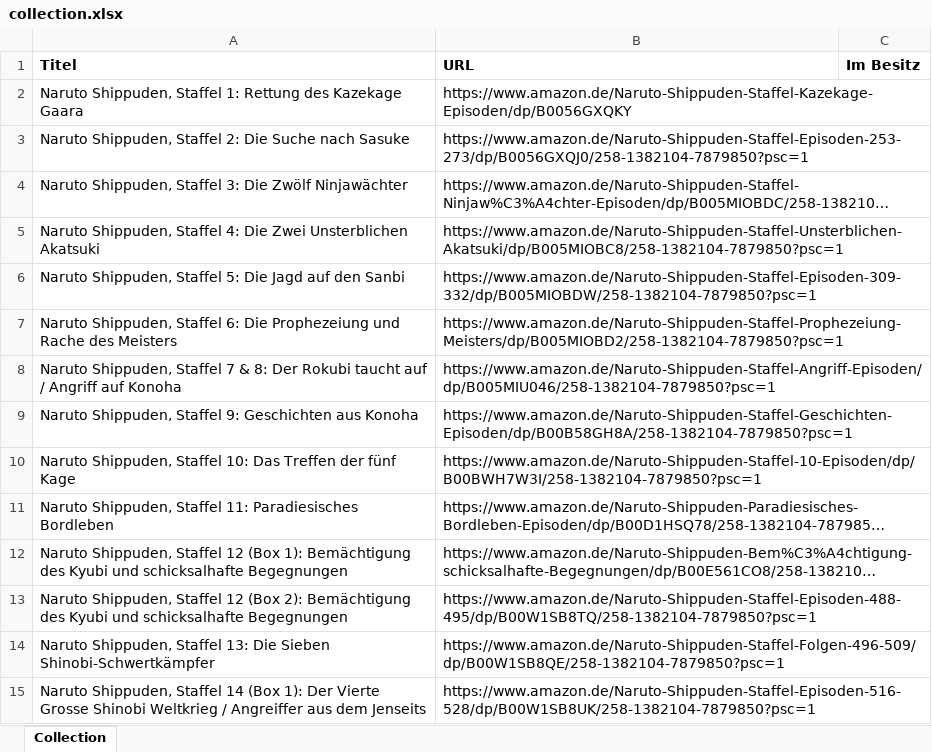
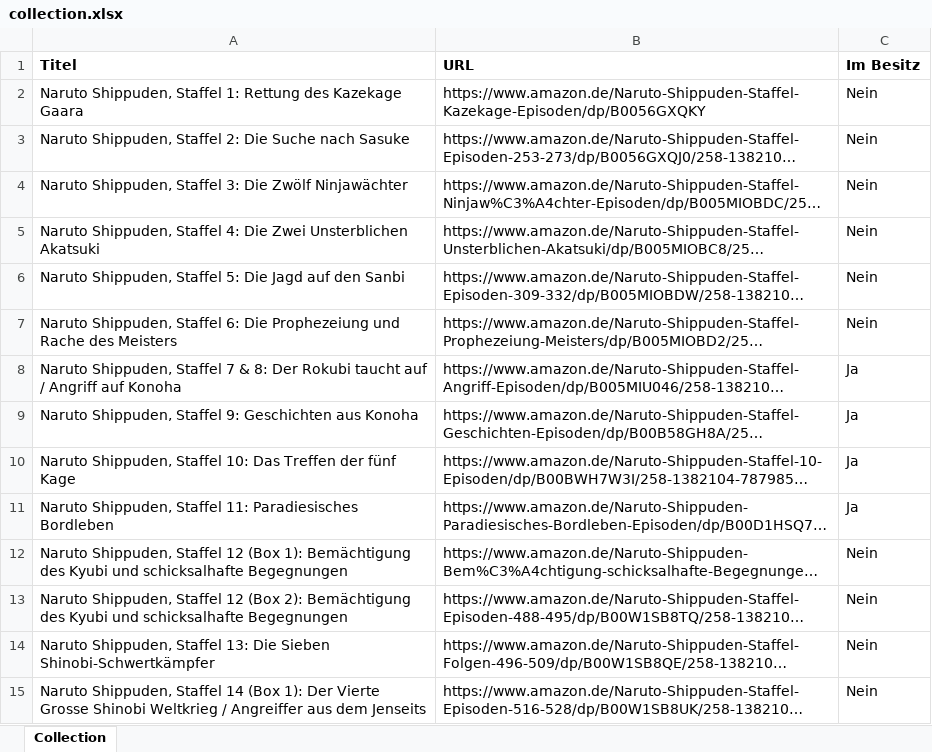
Before and after one commit to bystefankuehnel/naruto.dvd.stefan-dev.de, an Excel workbook: collection.xlsx, sheet Collection, drawn as a sheet; only a part is shown; long unchanged cells end in …; values as stored, in another font and other column widths than the file's, no borders; the diff covers the shown part only; the diff names each change by its address in the sheet, - before the commit and + after, or states it on an @@ line.

Commit message:
Add ownership details
Signed-off-by: Stefan Kühnel <git@stefankuehnel.com>

```diff
--- a/collection.xlsx (sheet Collection)
+++ b/collection.xlsx (sheet Collection)
-C2:C7 (Im Besitz): (empty)
+C2:C7 (Im Besitz): Nein
-C8:C11 (Im Besitz): (empty)
+C8:C11 (Im Besitz): Ja
-C12:C15 (Im Besitz): (empty)
+C12:C15 (Im Besitz): Nein
```
Also changed, not shown: 18 edited cells elsewhere in this sheet.
